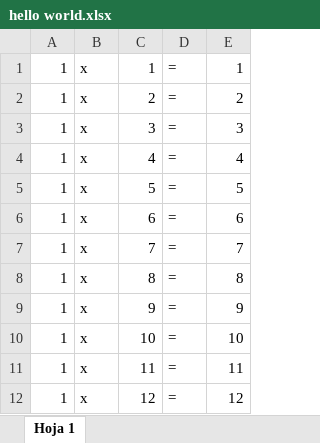
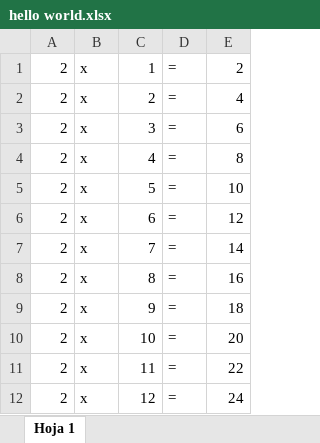
Before and after one commit to AlexisXPL12/inventarioalexis, an Excel workbook: hello world.xlsx, sheet Hoja 1, drawn as a sheet; values as stored, in another font and other column widths than the file's, no borders; the diff names each change by its address in the sheet, - before the commit and + after, or states it on an @@ line.

```diff
--- a/hello world.xlsx (sheet Hoja 1)
+++ b/hello world.xlsx (sheet Hoja 1)
-A1:A12: 1
+A1:A12: 2
-E1: 1
+E1: 2
-E2: 2
+E2: 4
-E3: 3
+E3: 6
-E4: 4
+E4: 8
-E5: 5
+E5: 10
-E6: 6
+E6: 12
-E7: 7
+E7: 14
-E8: 8
+E8: 16
-E9: 9
+E9: 18
-E10: 10
+E10: 20
-E11: 11
+E11: 22
-E12: 12
+E12: 24
```
Also changed, not shown: 13 other files.
